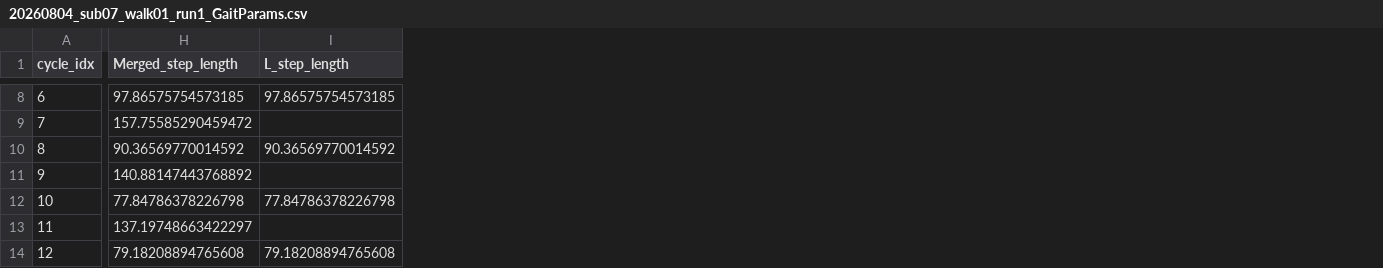
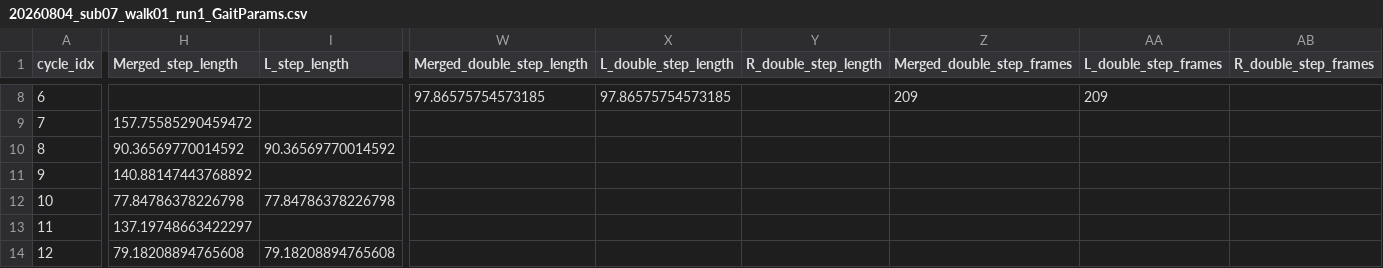
Before and after one commit to ZeroNate404/Gait_Analysis, a CSV file: data/GaitParams/vicon/20260804/20260804_sub07_walk01_run1_GaitParams.csv, drawn as a sheet; only a part is shown, gaps mark what is left out; the diff covers the shown part only; the diff names each change by its address in the sheet, - before the commit and + after, or states it on an @@ line.

```diff
--- a/data/GaitParams/vicon/20260804/20260804_sub07_walk01_run1_GaitParams.csv
+++ b/data/GaitParams/vicon/20260804/20260804_sub07_walk01_run1_GaitParams.csv
+column W (Merged_double_step_length), row 8: 97.86575754573185
+column X (L_double_step_length), row 8: 97.86575754573185
+column Y (R_double_step_length), empty
+column Z (Merged_double_step_frames), row 8: 209
+column AA (L_double_step_frames), row 8: 209
+column AB (R_double_step_frames), empty
-H8 (Merged_step_length): 97.86575754573185
+H8 (Merged_step_length): (empty)
-I8 (L_step_length): 97.86575754573185
+I8 (L_step_length): (empty)
```
Also changed, not shown: 40 edited cells elsewhere in this file, data/GaitParams/vicon/20260803/20260803_sub05_walk01_run1_GaitParams.csv, data/GaitParams/vicon/20260803/20260803_sub05_walk01_run2_GaitParams.csv, 13 other files.
